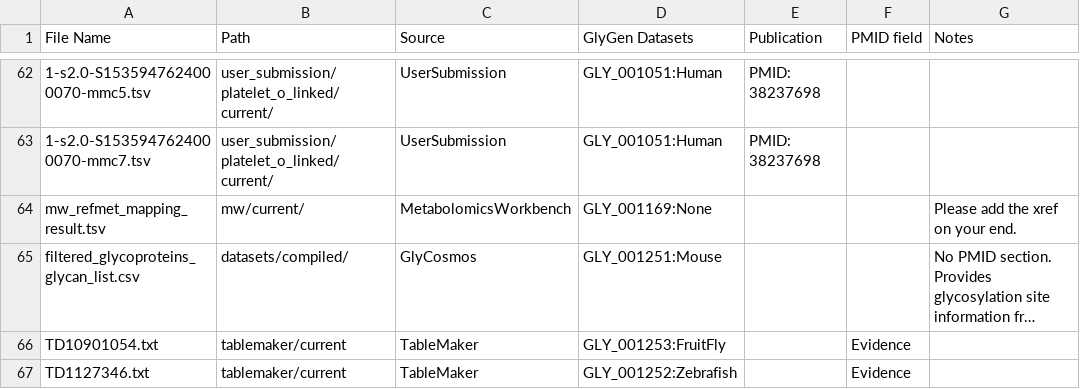
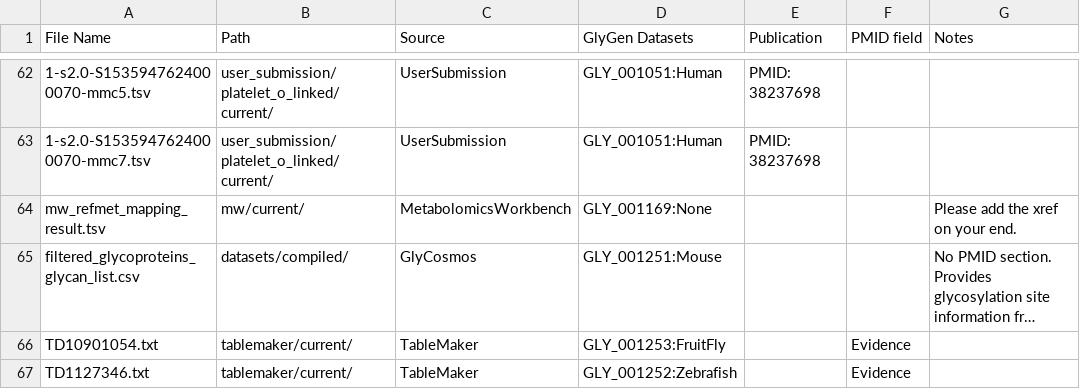
Before and after one commit to glygener/glygen-glycan-pipeline, a CSV file: files4nathan.csv, drawn as a sheet; only a part is shown, gaps mark what is left out; long unchanged cells end in …; the diff names each change by its address in the sheet, - before the commit and + after, or states it on an @@ line.

Commit message:
updated minor error

```diff
--- a/files4nathan.csv
+++ b/files4nathan.csv
-B66:B67 (Path): tablemaker/current
+B66:B67 (Path): tablemaker/current/
```
